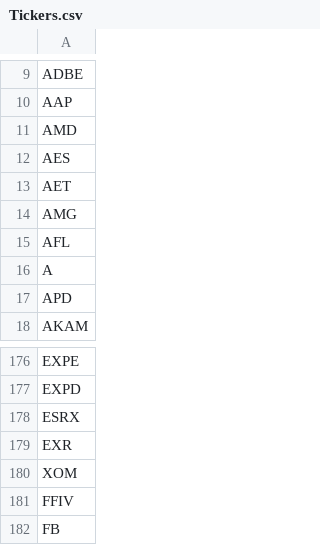
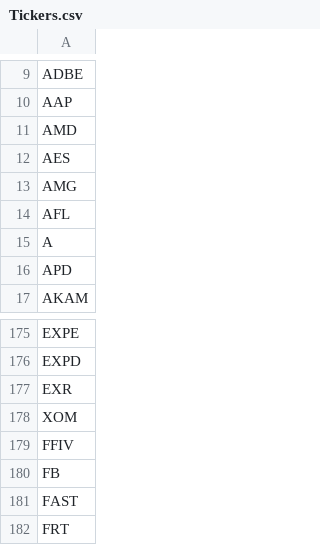
Before and after one commit to Shawnfeng92/Demos, a CSV file: 5. Trading Strategy/Tickers.csv, drawn as a sheet; only a part is shown, gaps mark what is left out; the shorter side is filled out with more unchanged rows; the diff names each change by its address in the sheet, - before the commit and + after, or states it on an @@ line.

Commit message:
Update Tickers.csv

```diff
--- a/5. Trading Strategy/Tickers.csv
+++ b/5. Trading Strategy/Tickers.csv
-row 13: AET
-row 178: ESRX
```
